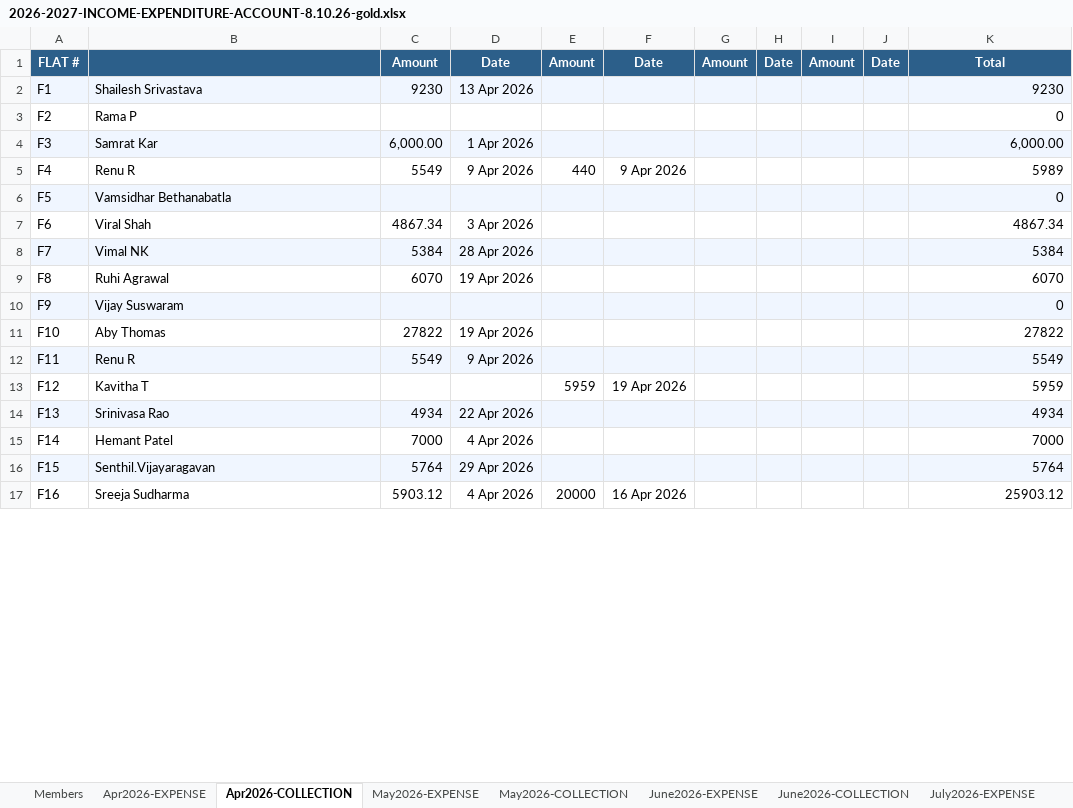
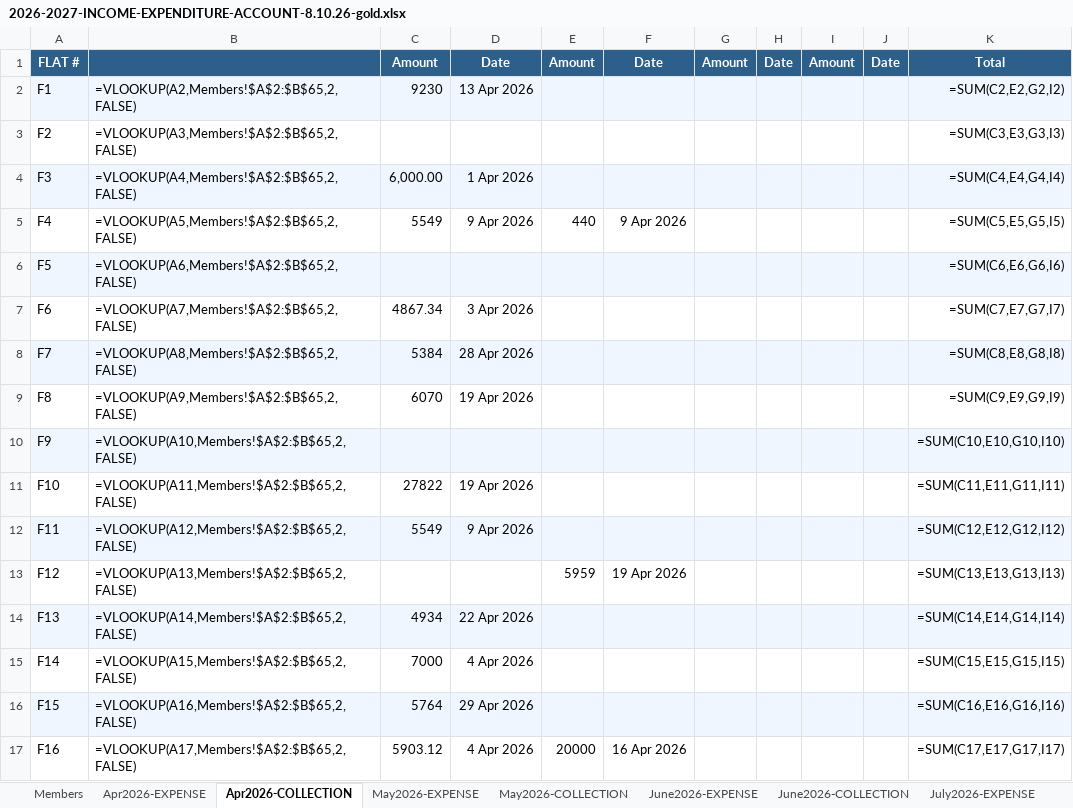
Before and after one commit to manapristine/manapristine, an Excel workbook: db/accounts/2026-2027-INCOME-EXPENDITURE-ACCOUNT-8.10.26-gold.xlsx, sheet Apr2026-COLLECTION, drawn as a sheet; only a part is shown; values as stored, in another font and other column widths than the file's, no borders; formulas without a stored value are shown as written; the diff covers the shown part only; the diff names each change by its address in the sheet, - before the commit and + after, or states it on an @@ line.

```diff
--- a/db/accounts/2026-2027-INCOME-EXPENDITURE-ACCOUNT-8.10.26-gold.xlsx (sheet Apr2026-COLLECTION)
+++ b/db/accounts/2026-2027-INCOME-EXPENDITURE-ACCOUNT-8.10.26-gold.xlsx (sheet Apr2026-COLLECTION)
-B2: Shailesh Srivastava
+B2: =VLOOKUP(A2,Members!$A$2:$B$65,2,FALSE)
-K2: 9230
+K2: =SUM(C2,E2,G2,I2)
-B3: Rama P
+B3: =VLOOKUP(A3,Members!$A$2:$B$65,2,FALSE)
-K3: 0
+K3: =SUM(C3,E3,G3,I3)
-B4: Samrat Kar
+B4: =VLOOKUP(A4,Members!$A$2:$B$65,2,FALSE)
-K4: 6,000.00
+K4: =SUM(C4,E4,G4,I4)
-B5: Renu R
+B5: =VLOOKUP(A5,Members!$A$2:$B$65,2,FALSE)
-K5: 5989
+K5: =SUM(C5,E5,G5,I5)
-B6: Vamsidhar Bethanabatla
+B6: =VLOOKUP(A6,Members!$A$2:$B$65,2,FALSE)
-K6: 0
+K6: =SUM(C6,E6,G6,I6)
-B7: Viral Shah
+B7: =VLOOKUP(A7,Members!$A$2:$B$65,2,FALSE)
-K7: 4867.34
+K7: =SUM(C7,E7,G7,I7)
-B8: Vimal NK
+B8: =VLOOKUP(A8,Members!$A$2:$B$65,2,FALSE)
-K8: 5384
+K8: =SUM(C8,E8,G8,I8)
-B9: Ruhi Agrawal
+B9: =VLOOKUP(A9,Members!$A$2:$B$65,2,FALSE)
-K9: 6070
+K9: =SUM(C9,E9,G9,I9)
-B10: Vijay Suswaram
+B10: =VLOOKUP(A10,Members!$A$2:$B$65,2,FALSE)
-K10: 0
+K10: =SUM(C10,E10,G10,I10)
-B11: Aby Thomas
+B11: =VLOOKUP(A11,Members!$A$2:$B$65,2,FALSE)
-K11: 27822
+K11: =SUM(C11,E11,G11,I11)
-B12: Renu R
+B12: =VLOOKUP(A12,Members!$A$2:$B$65,2,FALSE)
-K12: 5549
+K12: =SUM(C12,E12,G12,I12)
-B13: Kavitha T
+B13: =VLOOKUP(A13,Members!$A$2:$B$65,2,FALSE)
-K13: 5959
+K13: =SUM(C13,E13,G13,I13)
-B14: Srinivasa Rao
+B14: =VLOOKUP(A14,Members!$A$2:$B$65,2,FALSE)
-K14: 4934
+K14: =SUM(C14,E14,G14,I14)
-B15: Hemant Patel
+B15: =VLOOKUP(A15,Members!$A$2:$B$65,2,FALSE)
-K15: 7000
+K15: =SUM(C15,E15,G15,I15)
-B16: Senthil.Vijayaragavan
+B16: =VLOOKUP(A16,Members!$A$2:$B$65,2,FALSE)
-K16: 5764
+K16: =SUM(C16,E16,G16,I16)
-B17: Sreeja Sudharma
+B17: =VLOOKUP(A17,Members!$A$2:$B$65,2,FALSE)
-K17: 25903.12
+K17: =SUM(C17,E17,G17,I17)
```
Also changed, not shown: 97 edited cells elsewhere in this sheet, sheet INCOME-EXPENSE-CYCLES, sheet July2026-EXPENSE, sheet June2026-EXPENSE, sheet Apr2026-EXPENSE, sheet May2026-EXPENSE, sheet July2026-COLLECTION, 4 more sheets, hidden cells, charts or pictures, 3 other files.
